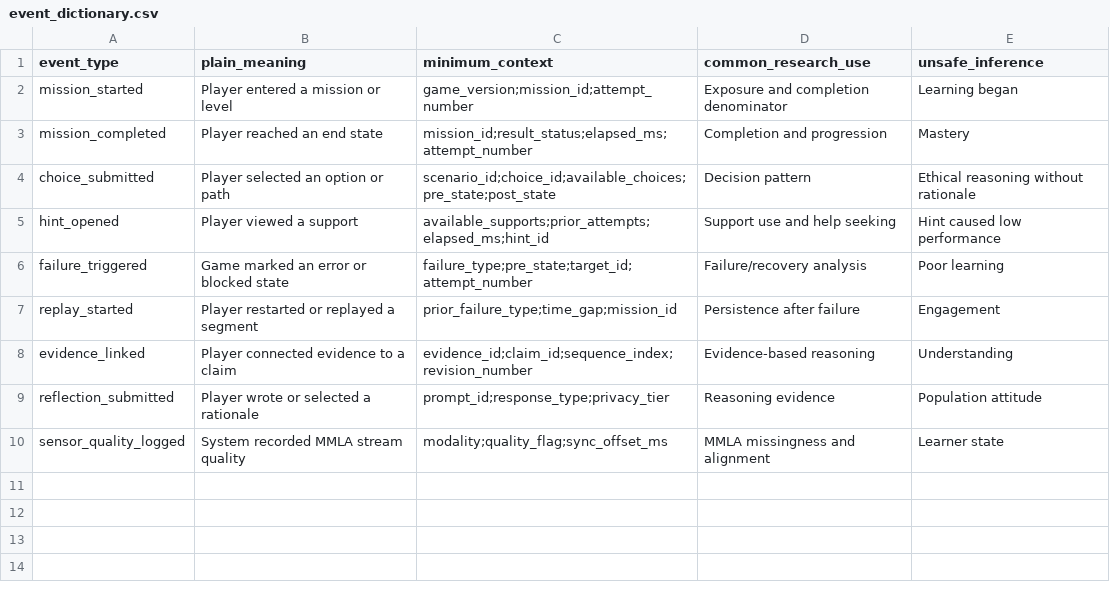
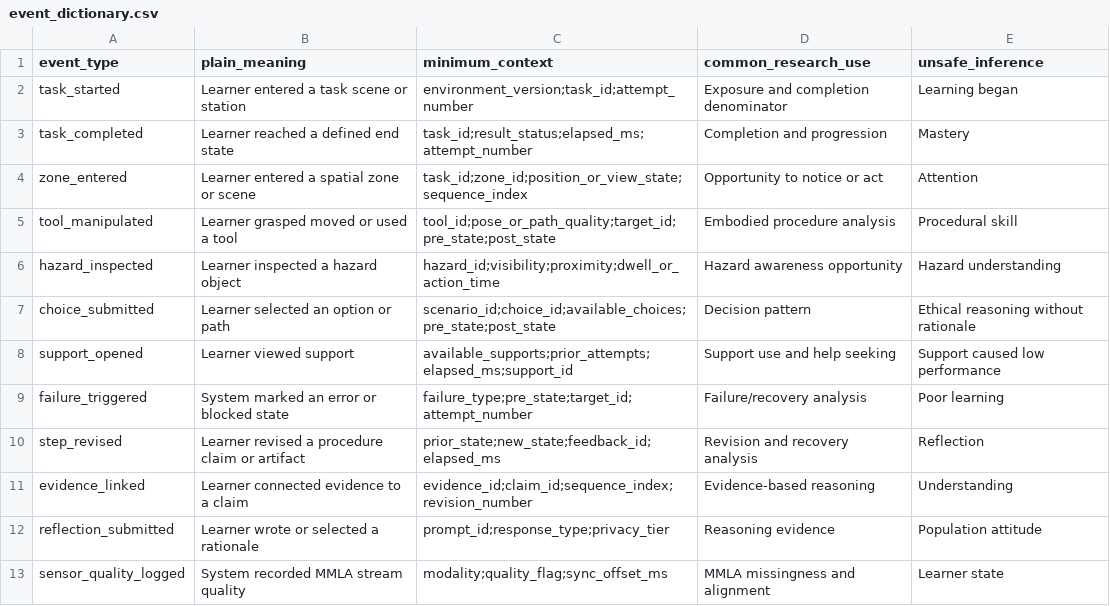
Before and after one commit to Educatian/educatian.github.io, a CSV file: telemetry-game-design/downloads/event_dictionary.csv, drawn as a sheet.

Commit message:
Reframe telemetry guide for interactive learning environments

```diff
--- a/telemetry-game-design/downloads/event_dictionary.csv
+++ b/telemetry-game-design/downloads/event_dictionary.csv
@@ -1,10 +1,13 @@
 event_type,plain_meaning,minimum_context,common_research_use,unsafe_inference
-mission_started,Player entered a mission or level,game_version;mission_id;attempt_number,Exposure and completion denominator,Learning began
-mission_completed,Player reached an end state,mission_id;result_status;elapsed_ms;attempt_number,Completion and progression,Mastery
-choice_submitted,Player selected an option or path,scenario_id;choice_id;available_choices;pre_state;post_state,Decision pattern,Ethical reasoning without rationale
-hint_opened,Player viewed a support,available_supports;prior_attempts;elapsed_ms;hint_id,Support use and help seeking,Hint caused low performance
-failure_triggered,Game marked an error or blocked state,failure_type;pre_state;target_id;attempt_number,Failure/recovery analysis,Poor learning
-replay_started,Player restarted or replayed a segment,prior_failure_type;time_gap;mission_id,Persistence after failure,Engagement
-evidence_linked,Player connected evidence to a claim,evidence_id;claim_id;sequence_index;revision_number,Evidence-based reasoning,Understanding
-reflection_submitted,Player wrote or selected a rationale,prompt_id;response_type;privacy_tier,Reasoning evidence,Population attitude
+task_started,Learner entered a task scene or station,environment_version;task_id;attempt_number,Exposure and completion denominator,Learning began
+task_completed,Learner reached a defined end state,task_id;result_status;elapsed_ms;attempt_number,Completion and progression,Mastery
+zone_entered,Learner entered a spatial zone or scene,task_id;zone_id;position_or_view_state;sequence_index,Opportunity to notice or act,Attention
+tool_manipulated,Learner grasped moved or used a tool,tool_id;pose_or_path_quality;target_id;pre_state;post_state,Embodied procedure analysis,Procedural skill
+hazard_inspected,Learner inspected a hazard object,hazard_id;visibility;proximity;dwell_or_action_time,Hazard awareness opportunity,Hazard understanding
+choice_submitted,Learner selected an option or path,scenario_id;choice_id;available_choices;pre_state;post_state,Decision pattern,Ethical reasoning without rationale
+support_opened,Learner viewed support,available_supports;prior_attempts;elapsed_ms;support_id,Support use and help seeking,Support caused low performance
+failure_triggered,System marked an error or blocked state,failure_type;pre_state;target_id;attempt_number,Failure/recovery analysis,Poor learning
+step_revised,Learner revised a procedure claim or artifact,prior_state;new_state;feedback_id;elapsed_ms,Revision and recovery analysis,Reflection
+evidence_linked,Learner connected evidence to a claim,evidence_id;claim_id;sequence_index;revision_number,Evidence-based reasoning,Understanding
+reflection_submitted,Learner wrote or selected a rationale,prompt_id;response_type;privacy_tier,Reasoning evidence,Population attitude
 sensor_quality_logged,System recorded MMLA stream quality,modality;quality_flag;sync_offset_ms,MMLA missingness and alignment,Learner state
```
Also changed, not shown: 11 other files.
